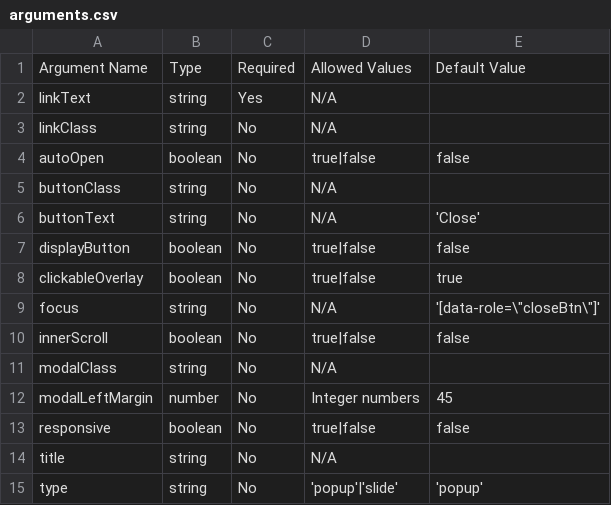
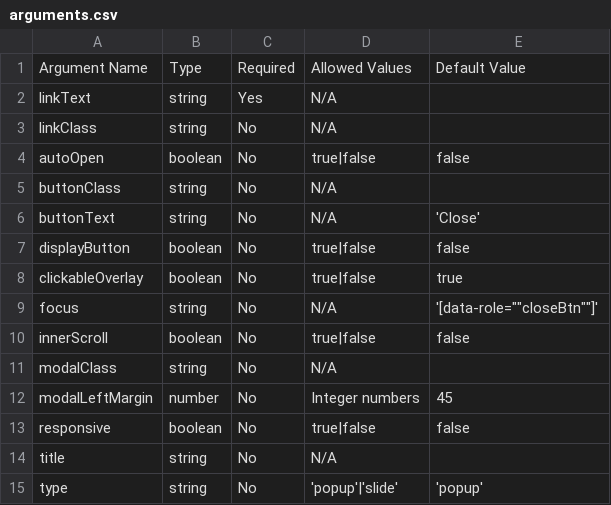
Before and after one commit to fisheyehq/module-modal, a CSV file: arguments.csv, drawn as a sheet.

Commit message:
Further attempt to escape quotes in arguments.csv

```diff
--- a/arguments.csv
+++ b/arguments.csv
@@ -8,3 +8,3 @@ displayButton,boolean,No,true|false,false
 clickableOverlay,boolean,No,true|false,true
-focus,string,No,N/A,'[data-role=\"closeBtn\"]'
+focus,string,No,N/A,'[data-role=""closeBtn""]'
 innerScroll,boolean,No,true|false,false
```
